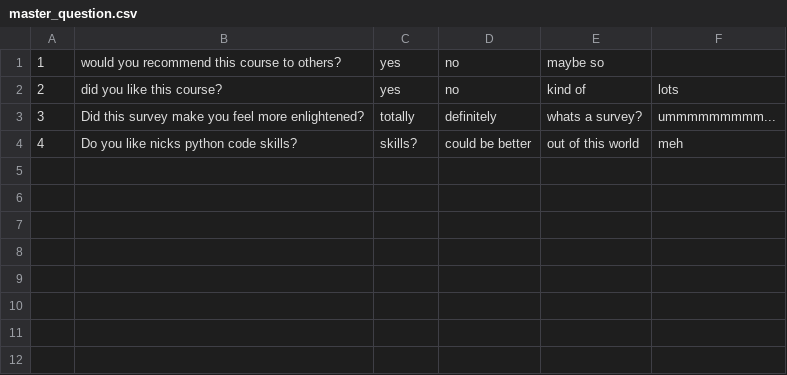
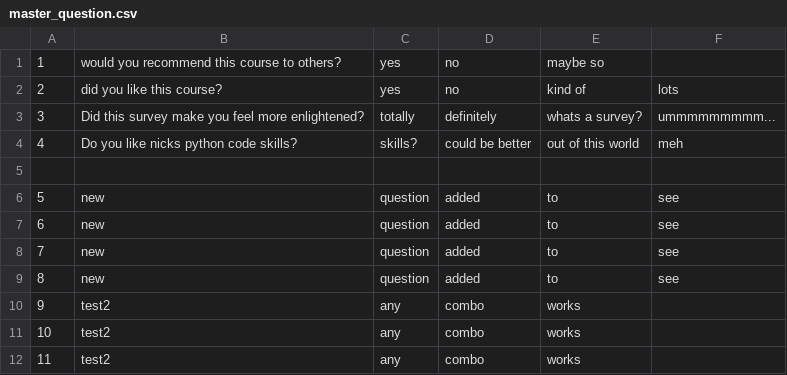
Before and after one commit to HAPPY3N1GMA/surveysytem, a CSV file: source/master_question.csv, drawn as a sheet; the diff names each change by its address in the sheet, - before the commit and + after, or states it on an @@ line.

Commit message:
question pool on question create

```diff
--- a/source/master_question.csv
+++ b/source/master_question.csv
+row 5: (empty)
+row 6: 5 | new | question | added | to | see
+row 7: 6 | new | question | added | to | see
+row 8: 7 | new | question | added | to | see
+row 9: 8 | new | question | added | to | see
+row 10: 9 | test2 | any | combo | works
+row 11: 10 | test2 | any | combo | works
+row 12: 11 | test2 | any | combo | works
```
Also changed, not shown: 3 other files.
